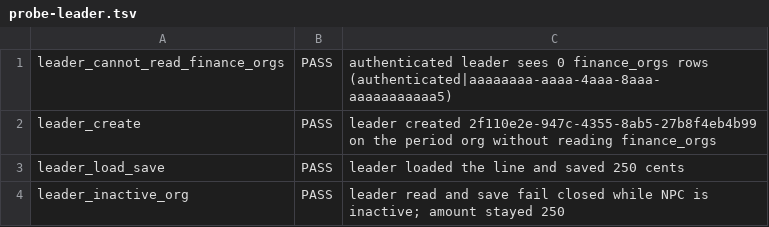
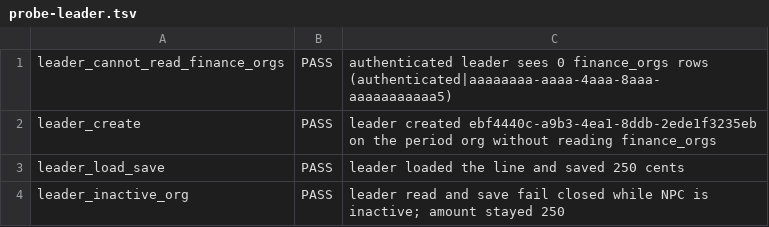
Before and after one commit to southafrica-coding/ffsa-hub, a TSV file: scripts/finance-workbook-db/results/probe-leader.tsv, drawn as a sheet.

```diff
--- a/scripts/finance-workbook-db/results/probe-leader.tsv
+++ b/scripts/finance-workbook-db/results/probe-leader.tsv
@@ -1,3 +1,3 @@
 leader_cannot_read_finance_orgs	PASS	authenticated leader sees 0 finance_orgs rows (authenticated|aaaaaaaa-aaaa-4aaa-8aaa-aaaaaaaaaaa5)
-leader_create	PASS	leader created 2f110e2e-947c-4355-8ab5-27b8f4eb4b99 on the period org without reading finance_orgs
+leader_create	PASS	leader created ebf4440c-a9b3-4ea1-8ddb-2ede1f3235eb on the period org without reading finance_orgs
 leader_load_save	PASS	leader loaded the line and saved 250 cents
```
Also changed, not shown: scripts/finance-workbook-db/results/probe-atomic.tsv, scripts/finance-workbook-db/results/probe-results.tsv, 9 other files.
